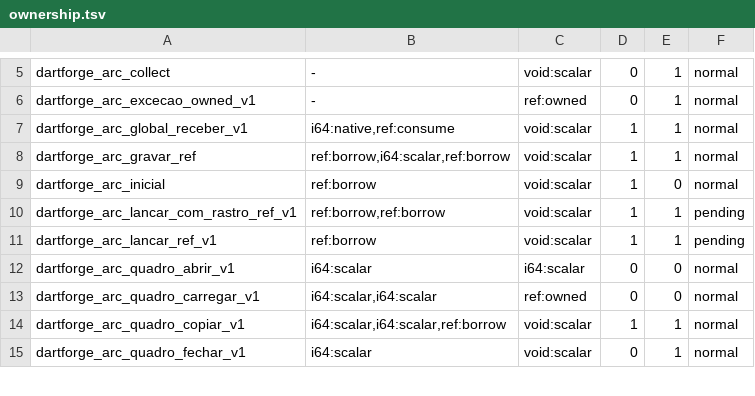
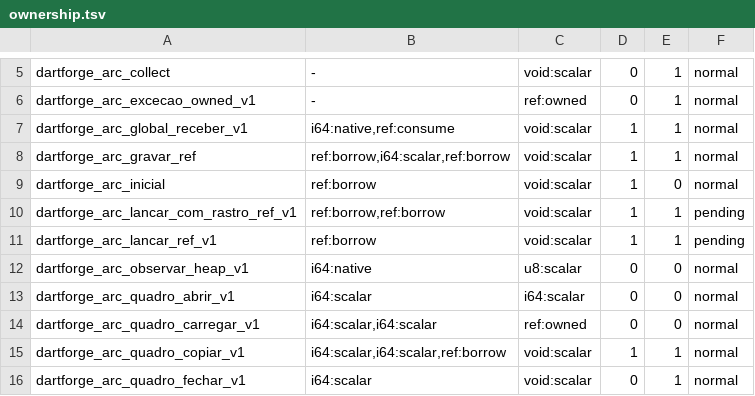
Before and after one commit to insinfo/dartforge, a TSV file: crates/runtime/ownership.tsv, drawn as a sheet; only a part is shown, gaps mark what is left out; the diff names each change by its address in the sheet, - before the commit and + after, or states it on an @@ line.

```diff
--- a/crates/runtime/ownership.tsv
+++ b/crates/runtime/ownership.tsv
+row 12: dartforge_arc_observar_heap_v1 | i64:native | u8:scalar | 0 | 0 | normal
```
Also changed, not shown: crates/runtime/efeitos.tsv, 11 other files.
